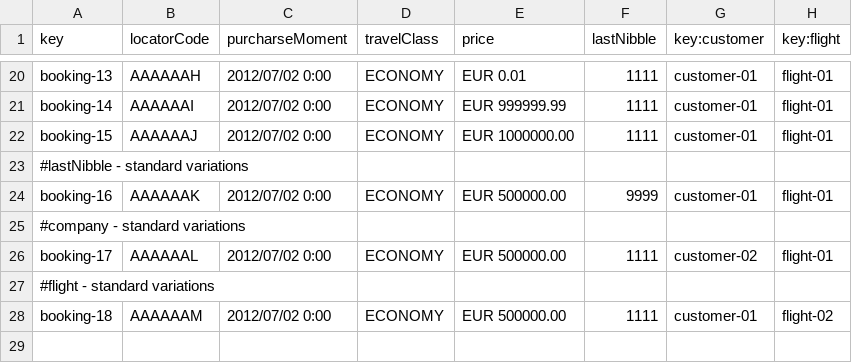
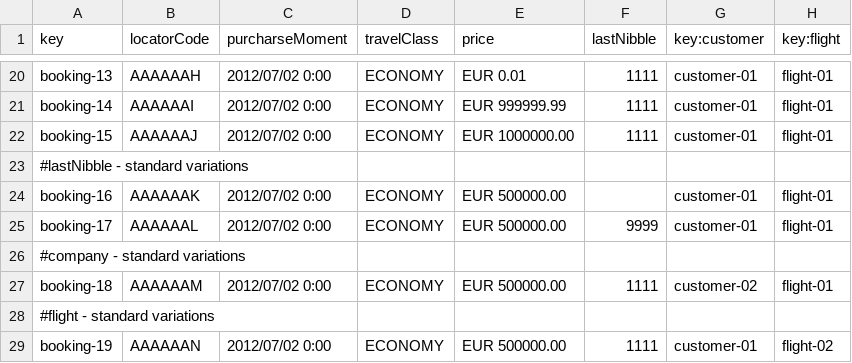
Before and after one commit to DP2-C1-037/Acme-ANS-D04, a CSV file: src/main/resources/WEB-INF/data/sample/booking.csv, drawn as a sheet; only a part is shown, gaps mark what is left out.

Commit message:
added missing rows in booking and passenger csvs

```diff
--- a/src/main/resources/WEB-INF/data/sample/booking.csv
+++ b/src/main/resources/WEB-INF/data/sample/booking.csv
@@ -23,6 +23,7 @@ booking-15,AAAAAAJ,2012/07/02 0:00,ECONOMY,EUR 1000000.00,1111,customer-01,fligh
 #lastNibble - standard variations
-booking-16,AAAAAAK,2012/07/02 0:00,ECONOMY,EUR 500000.00,9999,customer-01,flight-01
+booking-16,AAAAAAK,2012/07/02 0:00,ECONOMY,EUR 500000.00,,customer-01,flight-01
+booking-17,AAAAAAL,2012/07/02 0:00,ECONOMY,EUR 500000.00,9999,customer-01,flight-01
 #company - standard variations
-booking-17,AAAAAAL,2012/07/02 0:00,ECONOMY,EUR 500000.00,1111,customer-02,flight-01
+booking-18,AAAAAAM,2012/07/02 0:00,ECONOMY,EUR 500000.00,1111,customer-02,flight-01
 #flight - standard variations
-booking-18,AAAAAAM,2012/07/02 0:00,ECONOMY,EUR 500000.00,1111,customer-01,flight-02
+booking-19,AAAAAAN,2012/07/02 0:00,ECONOMY,EUR 500000.00,1111,customer-01,flight-02
```
Also changed, not shown: src/main/resources/WEB-INF/data/sample/service.csv.
